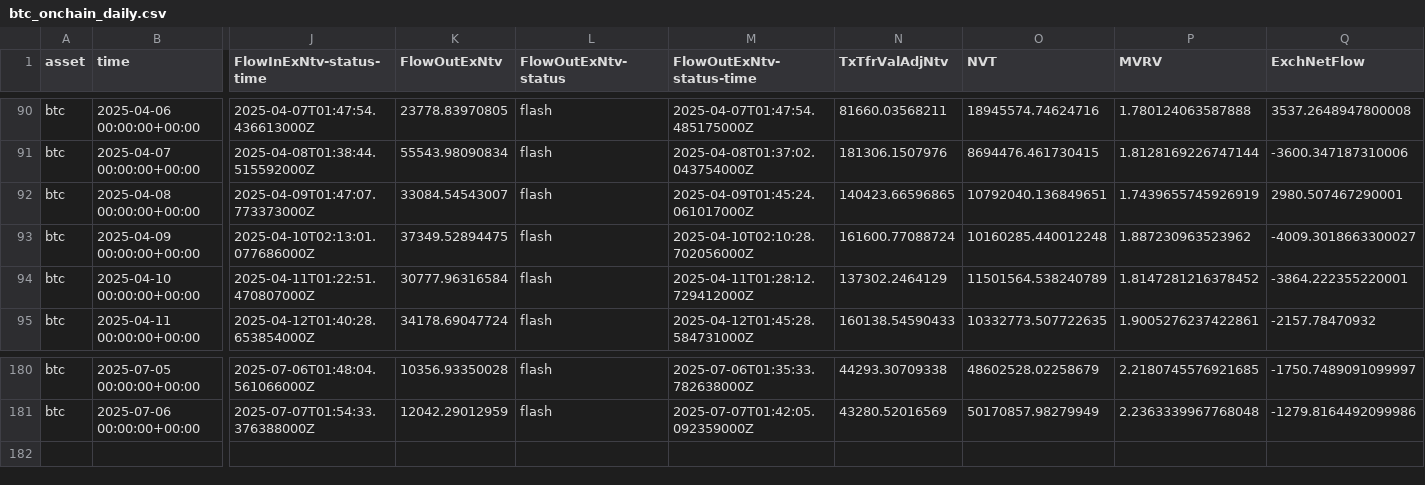
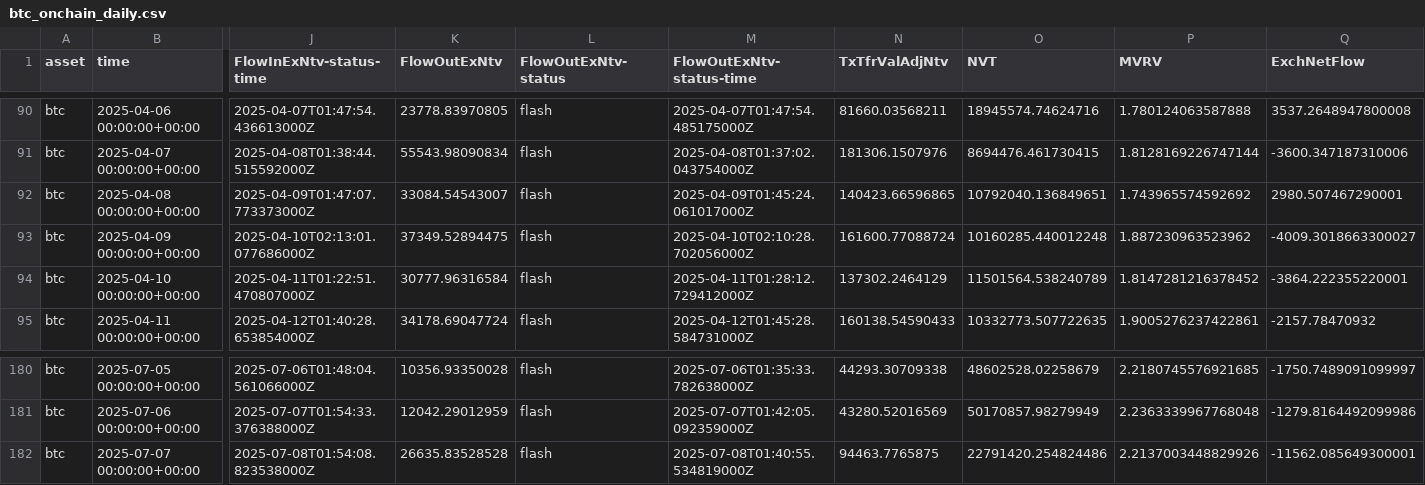
Before and after one commit to alex-lebedev/crypto-on-chain, a CSV file: btc_onchain_daily.csv, drawn as a sheet; only a part is shown, gaps mark what is left out; rows hold the shown columns only; the diff names each change by its address in the sheet, - before the commit and + after, or states it on an @@ line.

Commit message:
Daily update: 2025-07-08

```diff
--- a/btc_onchain_daily.csv
+++ b/btc_onchain_daily.csv
-P92 (MVRV): 1.7439655745926919
+P92 (MVRV): 1.743965574592692
+row 182: btc | 2025-07-07 00:00:00+00:00 | 2025-07-08T01:54:08.823538000Z | 26635.83528528 | flash | 2025-07-08T01:40:55.534819000Z | 94463.7765875 | 22791420.254824486 | 2.2137003448829926 | -11562.085649300001
```
Also changed, not shown: eth_onchain_daily.csv, 7 other files.
